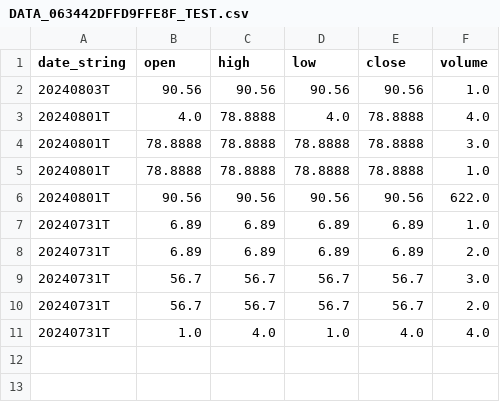
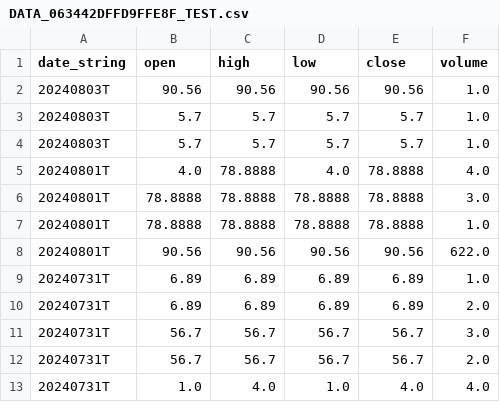
Before and after one commit to jango-blockchained/seed_jango-blockchained_datafield, a CSV file: data/DATA_063442DFFD9FFE8F_TEST.csv, drawn as a sheet.

Commit message:
Daily update of data and symbol info files

```diff
--- a/data/DATA_063442DFFD9FFE8F_TEST.csv
+++ b/data/DATA_063442DFFD9FFE8F_TEST.csv
@@ -2,2 +2,4 @@ date_string,open,high,low,close,volume
 20240803T,90.56,90.56,90.56,90.56,1.0
+20240803T,5.7,5.7,5.7,5.7,1.0
+20240803T,5.7,5.7,5.7,5.7,1.0
 20240801T,4.0,78.8888,4.0,78.8888,4.0
```
Also changed, not shown: 3 other files.
